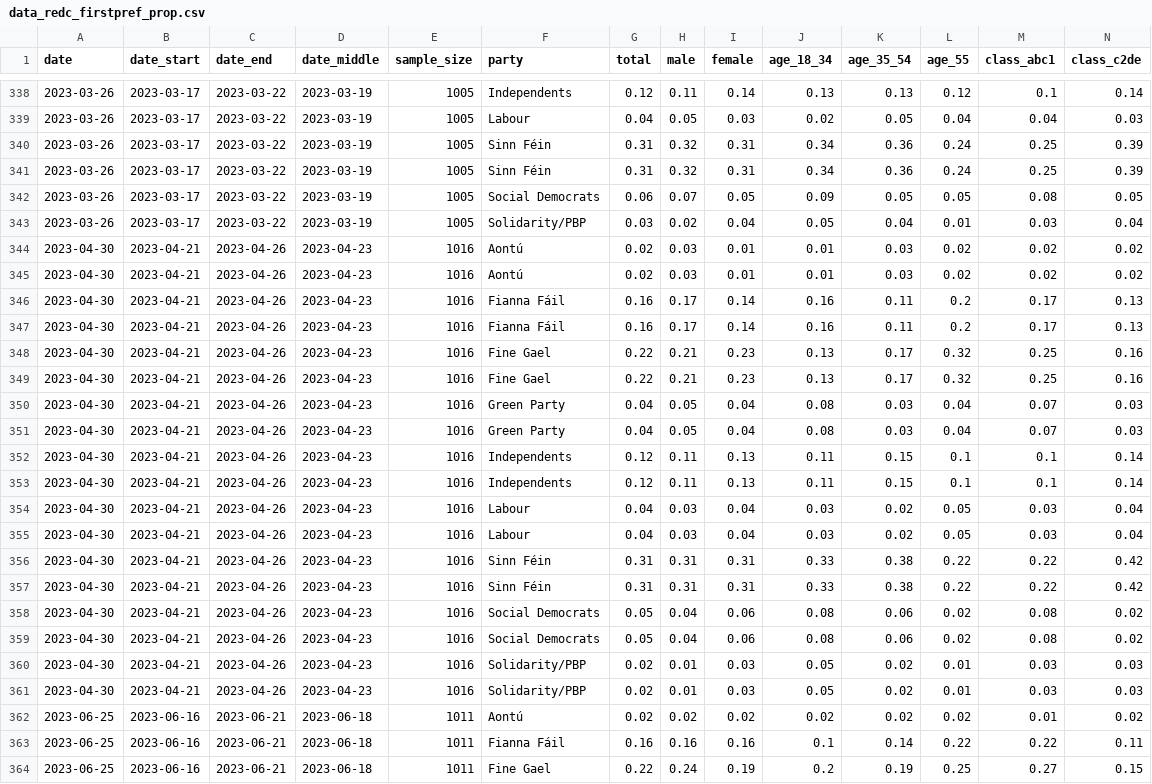
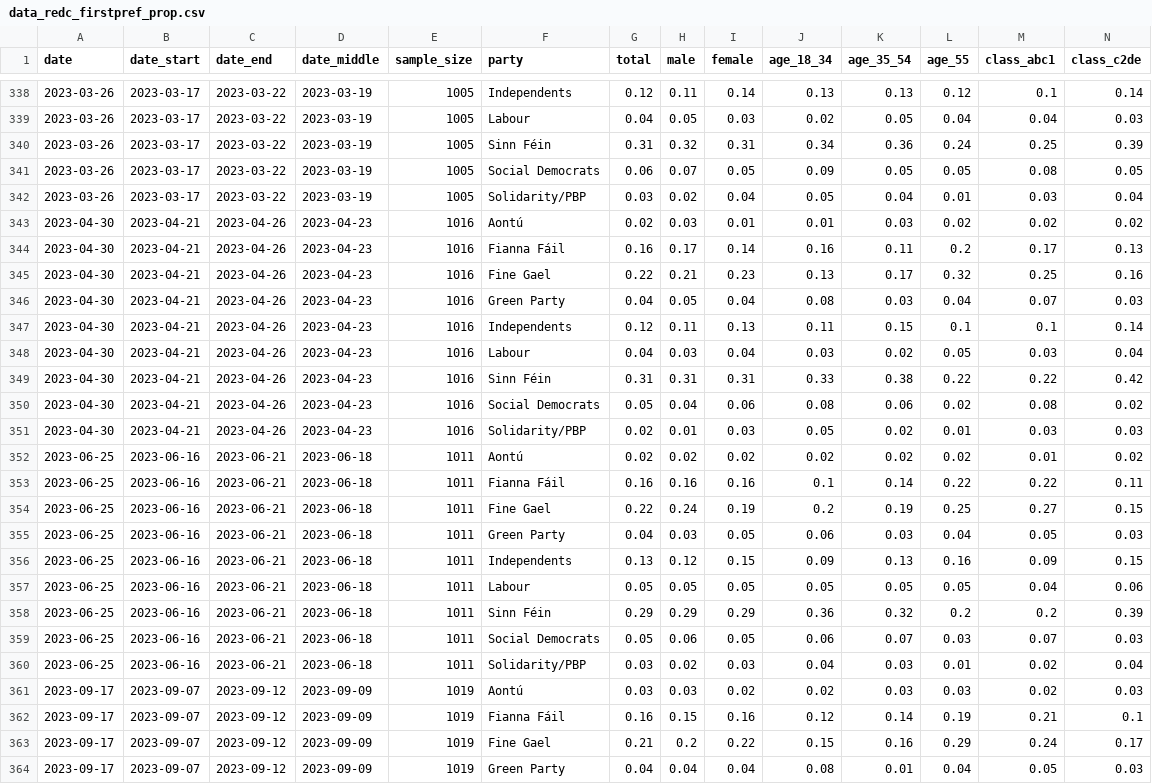
Before and after one commit to Irish-Dem-Polling/datasets, a CSV file: vote-intention/data_redc_firstpref_prop.csv, drawn as a sheet; only a part is shown, gaps mark what is left out; the shorter side is filled out with more unchanged rows; rows hold the shown columns only; the diff names each change by its address in the sheet, - before the commit and + after, or states it on an @@ line.

Commit message:
Update data

```diff
--- a/vote-intention/data_redc_firstpref_prop.csv
+++ b/vote-intention/data_redc_firstpref_prop.csv
-row 341: 2023-03-26 | 2023-03-17 | 2023-03-22 | 2023-03-19 | 1005 | Sinn Féin | 0.31 | 0.32 | 0.31 | 0.34 | 0.36 | 0.24 | 0.25 | 0.39
-row 345: 2023-04-30 | 2023-04-21 | 2023-04-26 | 2023-04-23 | 1016 | Aontú | 0.02 | 0.03 | 0.01 | 0.01 | 0.03 | 0.02 | 0.02 | 0.02
-row 346: 2023-04-30 | 2023-04-21 | 2023-04-26 | 2023-04-23 | 1016 | Fianna Fáil | 0.16 | 0.17 | 0.14 | 0.16 | 0.11 | 0.2 | 0.17 | 0.13
-row 349: 2023-04-30 | 2023-04-21 | 2023-04-26 | 2023-04-23 | 1016 | Fine Gael | 0.22 | 0.21 | 0.23 | 0.13 | 0.17 | 0.32 | 0.25 | 0.16
-row 350: 2023-04-30 | 2023-04-21 | 2023-04-26 | 2023-04-23 | 1016 | Green Party | 0.04 | 0.05 | 0.04 | 0.08 | 0.03 | 0.04 | 0.07 | 0.03
-row 353: 2023-04-30 | 2023-04-21 | 2023-04-26 | 2023-04-23 | 1016 | Independents | 0.12 | 0.11 | 0.13 | 0.11 | 0.15 | 0.1 | 0.1 | 0.14
-row 354: 2023-04-30 | 2023-04-21 | 2023-04-26 | 2023-04-23 | 1016 | Labour | 0.04 | 0.03 | 0.04 | 0.03 | 0.02 | 0.05 | 0.03 | 0.04
-row 357: 2023-04-30 | 2023-04-21 | 2023-04-26 | 2023-04-23 | 1016 | Sinn Féin | 0.31 | 0.31 | 0.31 | 0.33 | 0.38 | 0.22 | 0.22 | 0.42
-row 359: 2023-04-30 | 2023-04-21 | 2023-04-26 | 2023-04-23 | 1016 | Social Democrats | 0.05 | 0.04 | 0.06 | 0.08 | 0.06 | 0.02 | 0.08 | 0.02
-row 360: 2023-04-30 | 2023-04-21 | 2023-04-26 | 2023-04-23 | 1016 | Solidarity/PBP | 0.02 | 0.01 | 0.03 | 0.05 | 0.02 | 0.01 | 0.03 | 0.03
```
Also changed, not shown: 8 other files.
